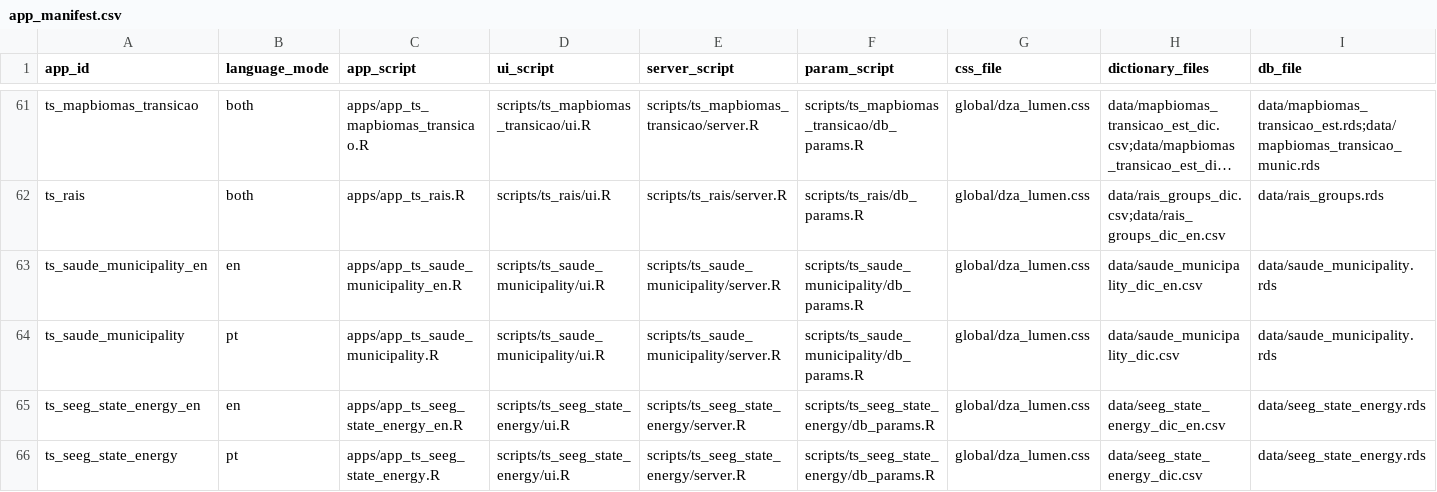
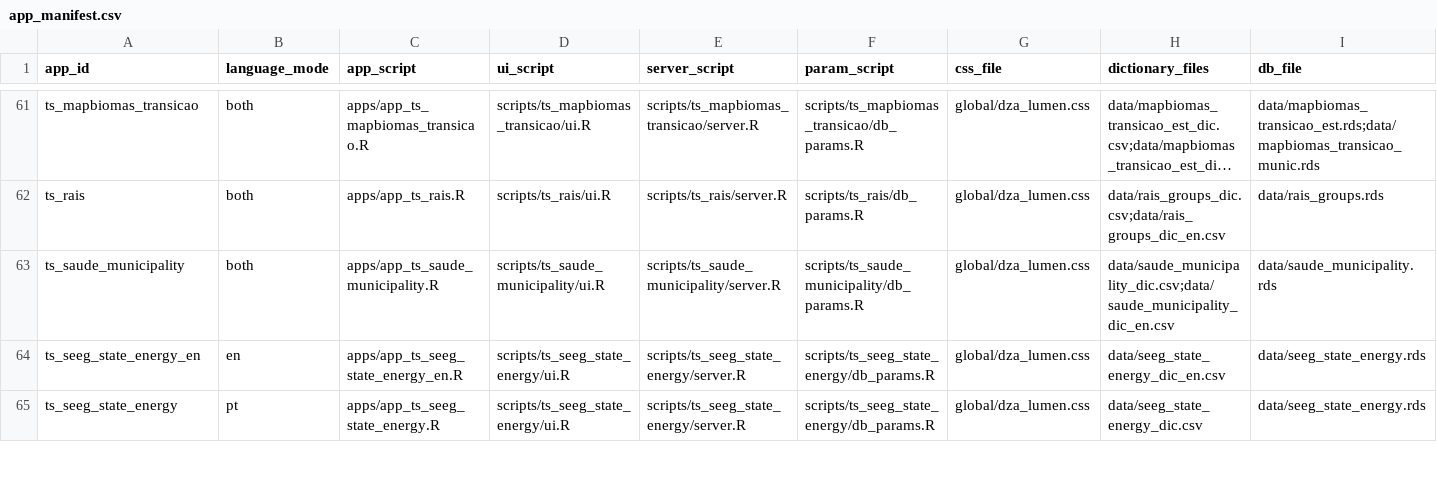
Before and after one commit to datazoompuc/datazoom_viz, a CSV file: config/app_manifest.csv, drawn as a sheet; only a part is shown, gaps mark what is left out; long unchanged cells end in …; removed rows and columns are numbered as before the commit, all else as after; rows hold the shown columns only; the diff names each change by its address in the sheet, - before the commit and + after, or states it on an @@ line.

Commit message:
Update app_manifest.csv for ts_saude_municipality both languages

```diff
--- a/config/app_manifest.csv
+++ b/config/app_manifest.csv
-row 63: ts_saude_municipality_en | en | apps/app_ts_saude_municipality_en.R | scripts/ts_saude_municipality/ui.R | scripts/ts_saude_municipality/server.R | scripts/ts_saude_municipality/db_params.R | global/dza_lumen.css | data/saude_municipality_dic_en.csv | data/saude_municipality.rds
-B63 (language_mode): pt
+B63 (language_mode): both
-H63 (dictionary_files): data/saude_municipality_dic.csv
+H63 (dictionary_files): data/saude_municipality_dic.csv;data/saude_municipality_dic_en.csv
```
